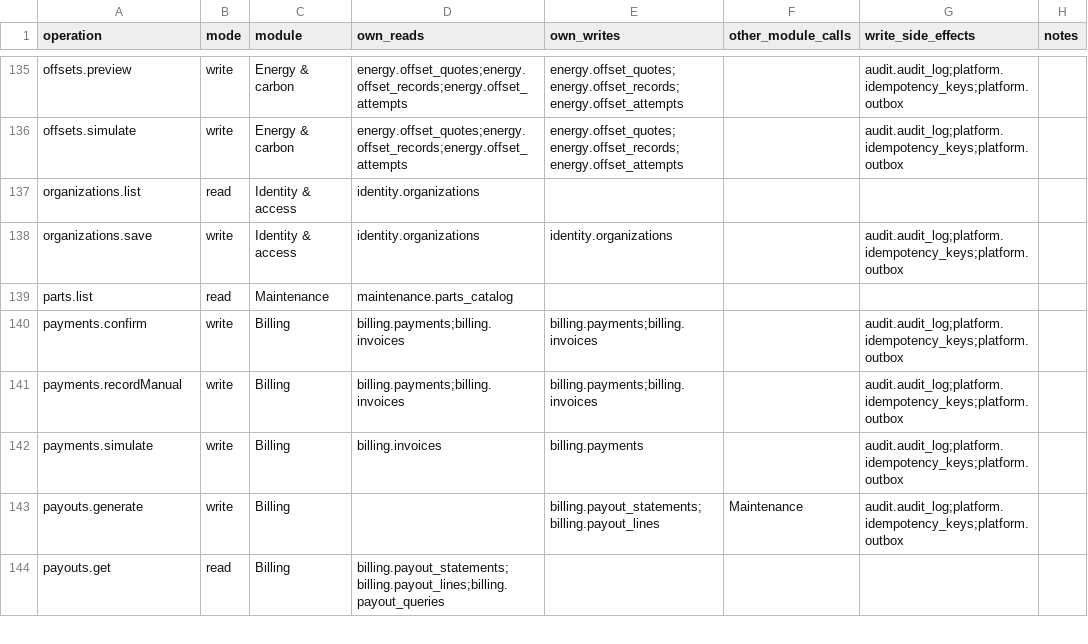
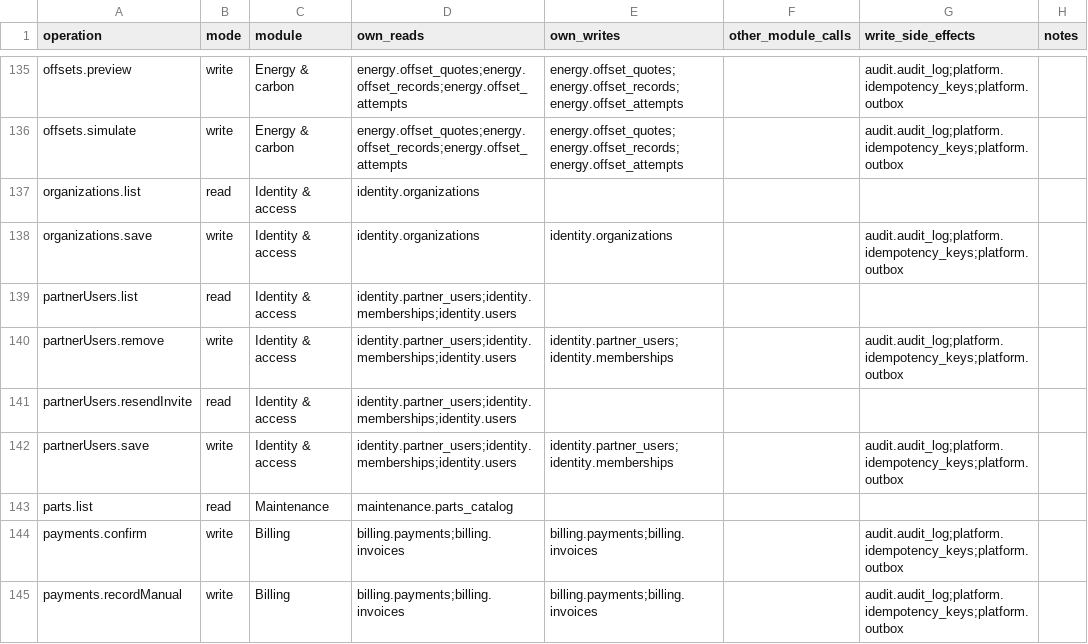
Before and after one commit to Aquarius0715/AC-Project, a CSV file: docs/02-design/operation-persistence-map.csv, drawn as a sheet; only a part is shown, gaps mark what is left out; the shorter side is filled out with more unchanged rows; the diff names each change by its address in the sheet, - before the commit and + after, or states it on an @@ line.

```diff
--- a/docs/02-design/operation-persistence-map.csv
+++ b/docs/02-design/operation-persistence-map.csv
+row 139: partnerUsers.list | read | Identity & access | identity.partner_users;identity.memberships;identity.users
+row 140: partnerUsers.remove | write | Identity & access | identity.partner_users;identity.memberships;identity.users | identity.partner_users;identity.memberships |  | audit.audit_log;platform.idempotency_keys;platform.outbox
+row 141: partnerUsers.resendInvite | read | Identity & access | identity.partner_users;identity.memberships;identity.users
+row 142: partnerUsers.save | write | Identity & access | identity.partner_users;identity.memberships;identity.users | identity.partner_users;identity.memberships |  | audit.audit_log;platform.idempotency_keys;platform.outbox
```
Also changed, not shown: docs/00-prepare/traceability.csv, docs/02-design/operation-catalog.csv, 57 other files.
